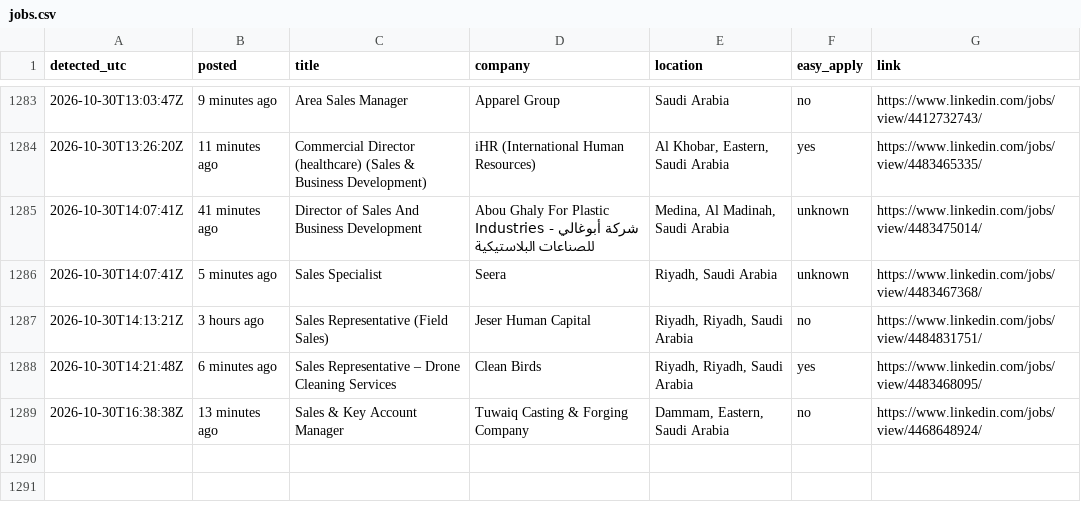
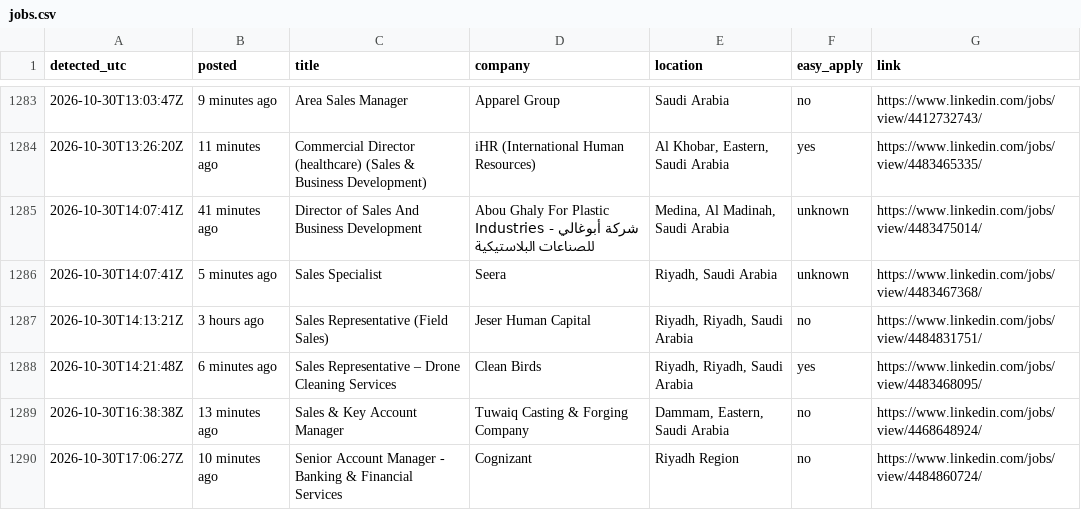
Before and after one commit to Refaatahmed47/linkedin-job-alert, a CSV file: jobs.csv, drawn as a sheet; only a part is shown, gaps mark what is left out; the diff names each change by its address in the sheet, - before the commit and + after, or states it on an @@ line.

```diff
--- a/jobs.csv
+++ b/jobs.csv
+row 1290: 2026-10-30T17:06:27Z | 10 minutes ago | Senior Account Manager - Banking & Financial Services | Cognizant | Riyadh Region | no | https://www.linkedin.com/jobs/view/4484860724/
```
Also changed, not shown: 2 other files.
